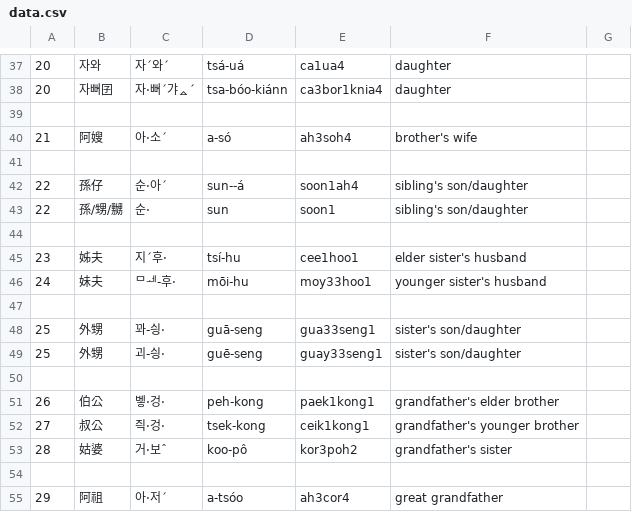
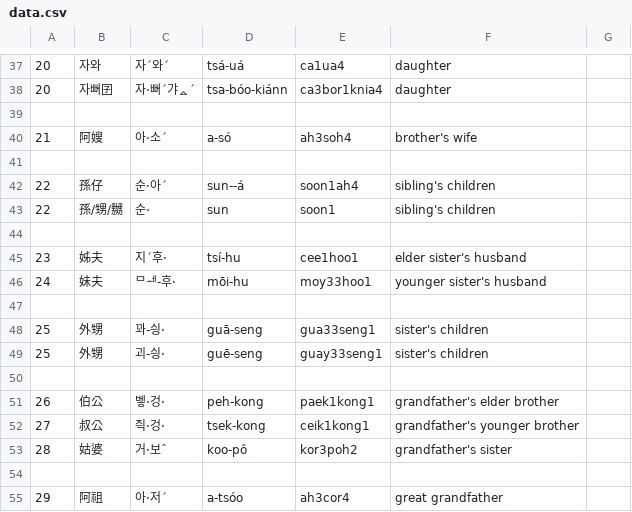
Before and after one commit to leechunhoe/pg-hokkien-database, a CSV file: data.csv, drawn as a sheet; only a part is shown, gaps mark what is left out.

Commit message:
dev: children

```diff
--- a/data.csv
+++ b/data.csv
@@ -41,4 +41,4 @@
 
-22,孫仔,순·아ˊ,sun--á,soon1ah4,sibling's son/daughter
-22,孫/甥/嬲,순·,sun,soon1,sibling's son/daughter
+22,孫仔,순·아ˊ,sun--á,soon1ah4,sibling's children
+22,孫/甥/嬲,순·,sun,soon1,sibling's children
 
@@ -47,4 +47,4 @@
 
-25,外甥,꽈-싕·,guā-seng,gua33seng1,sister's son/daughter
-25,外甥,괴-싕·,guē-seng,guay33seng1,sister's son/daughter
+25,外甥,꽈-싕·,guā-seng,gua33seng1,sister's children
+25,外甥,괴-싕·,guē-seng,guay33seng1,sister's children
 
```
Also changed, not shown: 2 other files.
